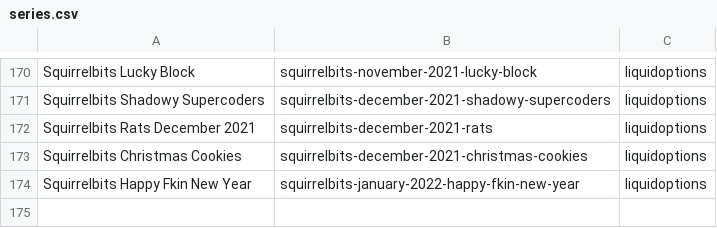
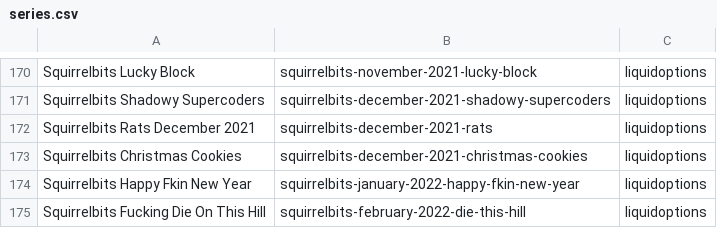
Before and after one commit to RaghavSood/collectibles, a CSV file: storage/sqlite/migrations/seeds/series.csv, drawn as a sheet; only a part is shown, gaps mark what is left out.

Commit message:
seeds: squirrelbits feb 2022 die on this hill

```diff
--- a/storage/sqlite/migrations/seeds/series.csv
+++ b/storage/sqlite/migrations/seeds/series.csv
@@ -174 +174,2 @@ Squirrelbits Christmas Cookies,squirrelbits-december-2021-christmas-cookies,liqu
 Squirrelbits Happy Fkin New Year,squirrelbits-january-2022-happy-fkin-new-year,liquidoptions
+Squirrelbits Fucking Die On This Hill,squirrelbits-february-2022-die-this-hill,liquidoptions
```
